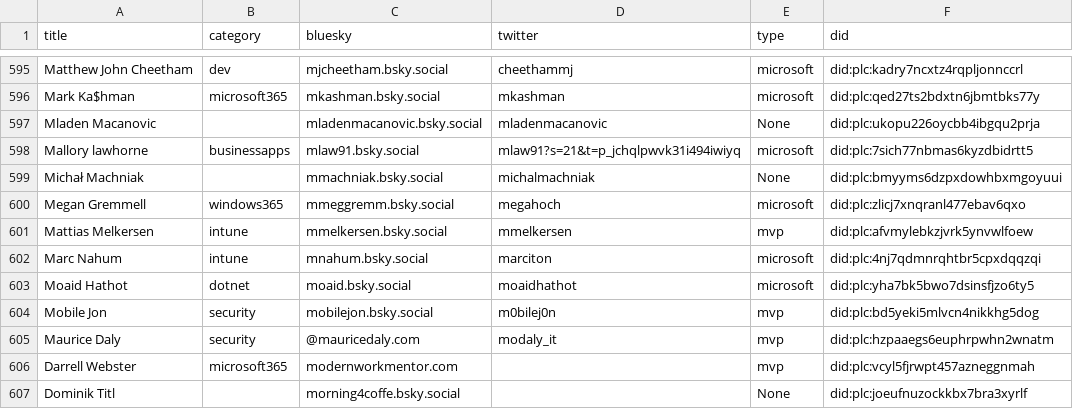
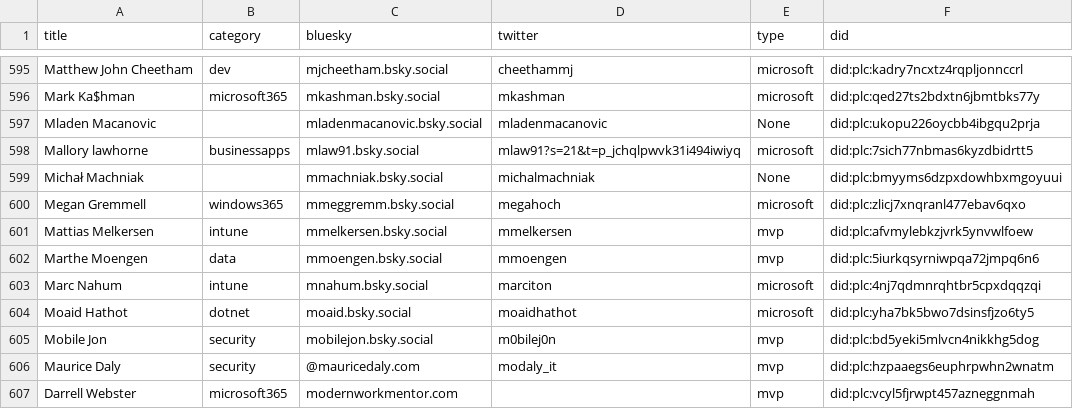
Before and after one commit to merill/bluesky, a CSV file: website/static/profiles.csv, drawn as a sheet; only a part is shown, gaps mark what is left out; the shorter side is filled out with more unchanged rows.

```diff
--- a/website/static/profiles.csv
+++ b/website/static/profiles.csv
@@ -606,2 +606,3 @@
 "Mattias Melkersen","intune","mmelkersen.bsky.social","mmelkersen","mvp","did:plc:afvmylebkzjvrk5ynvwlfoew"
+"Marthe Moengen","data","mmoengen.bsky.social","mmoengen","mvp","did:plc:5iurkqsyrniwpqa72jmpq6n6"
 "Marc Nahum","intune","mnahum.bsky.social","marciton","microsoft","did:plc:4nj7qdmnrqhtbr5cpxdqqzqi"
```
Also changed, not shown: 1 other file.
